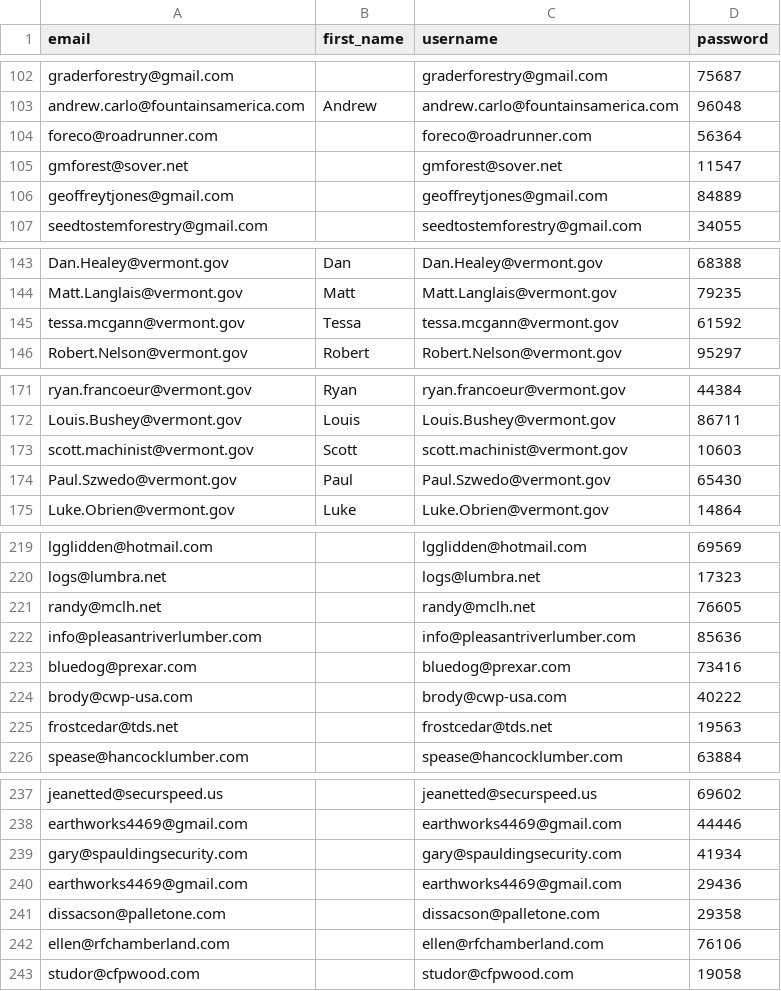
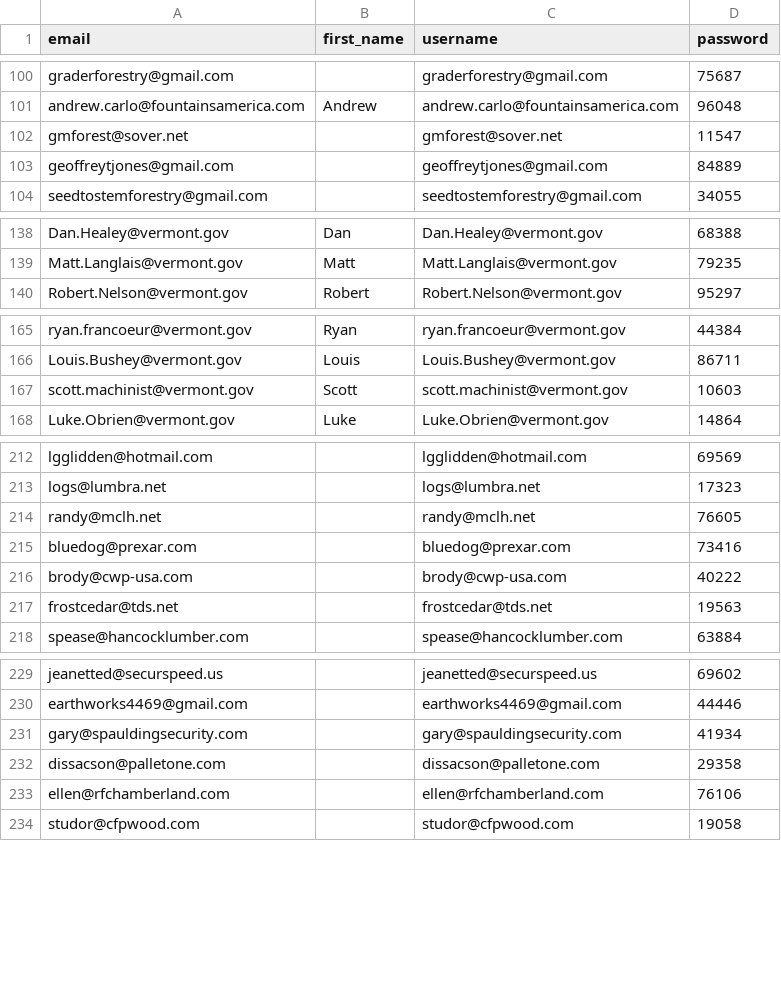
Before and after one commit to attekoskivaara/NEforestry, a CSV file: NEforestry/emailing/1st_set_recipients_240226.csv, drawn as a sheet; only a part is shown, gaps mark what is left out; the diff covers the shown part only.

```diff
--- a/NEforestry/emailing/1st_set_recipients_240226.csv
+++ b/NEforestry/emailing/1st_set_recipients_240226.csv
@@ -103,3 +101,2 @@ graderforestry@gmail.com;;graderforestry@gmail.com;75687
 andrew.carlo@fountainsamerica.com;Andrew;andrew.carlo@fountainsamerica.com;96048
-foreco@roadrunner.com;;foreco@roadrunner.com;56364
 gmforest@sover.net;;gmforest@sover.net;11547
@@ -144,3 +139,2 @@ Dan.Healey@vermont.gov;Dan;Dan.Healey@vermont.gov;68388
 Matt.Langlais@vermont.gov;Matt;Matt.Langlais@vermont.gov;79235
-tessa.mcgann@vermont.gov;Tessa;tessa.mcgann@vermont.gov;61592
 Robert.Nelson@vermont.gov;Robert;Robert.Nelson@vermont.gov;95297
@@ -173,3 +167,2 @@ Louis.Bushey@vermont.gov;Louis;Louis.Bushey@vermont.gov;86711
 scott.machinist@vermont.gov;Scott;scott.machinist@vermont.gov;10603
-Paul.Szwedo@vermont.gov;Paul;Paul.Szwedo@vermont.gov;65430
 Luke.Obrien@vermont.gov;Luke;Luke.Obrien@vermont.gov;14864
@@ -221,3 +214,2 @@ logs@lumbra.net;;logs@lumbra.net;17323
 randy@mclh.net;;randy@mclh.net;76605
-info@pleasantriverlumber.com;;info@pleasantriverlumber.com;85636
 bluedog@prexar.com;;bluedog@prexar.com;73416
@@ -239,3 +231,2 @@ earthworks4469@gmail.com;;earthworks4469@gmail.com;44446
 gary@spauldingsecurity.com;;gary@spauldingsecurity.com;41934
-earthworks4469@gmail.com;;earthworks4469@gmail.com;29436
 dissacson@palletone.com;;dissacson@palletone.com;29358
```
Also changed, not shown: 11 added rows and 6 removed rows elsewhere in this file, NEforestry/emailing/3rd_set_recipients_240226.csv, 3 other files.
